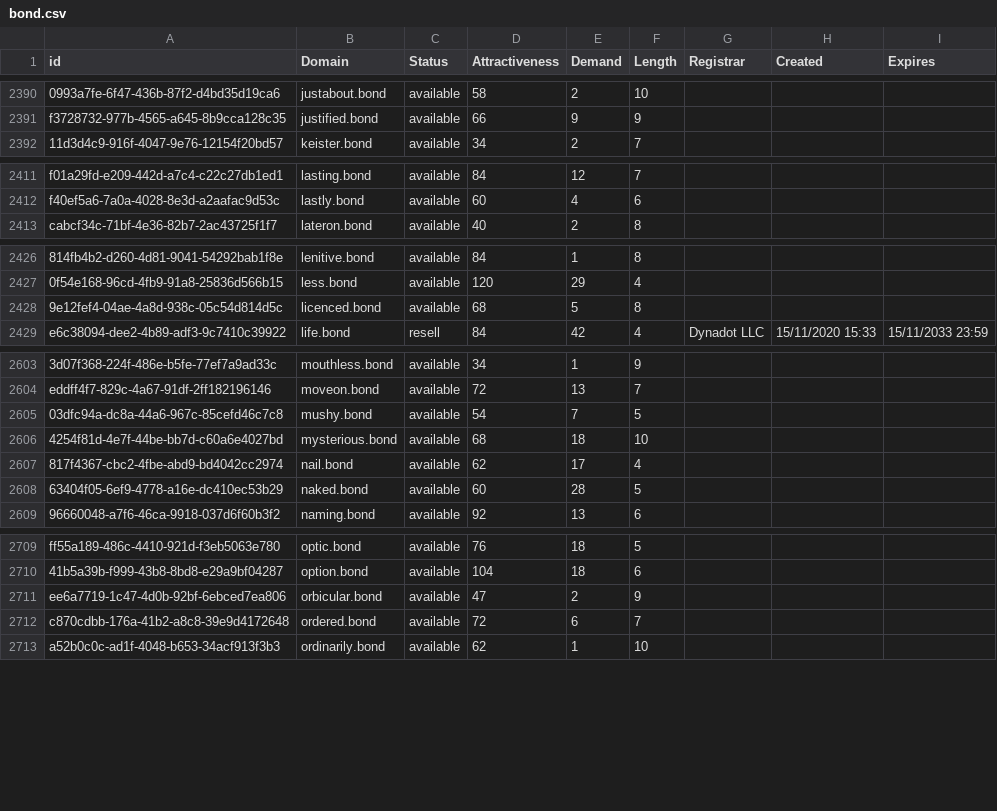
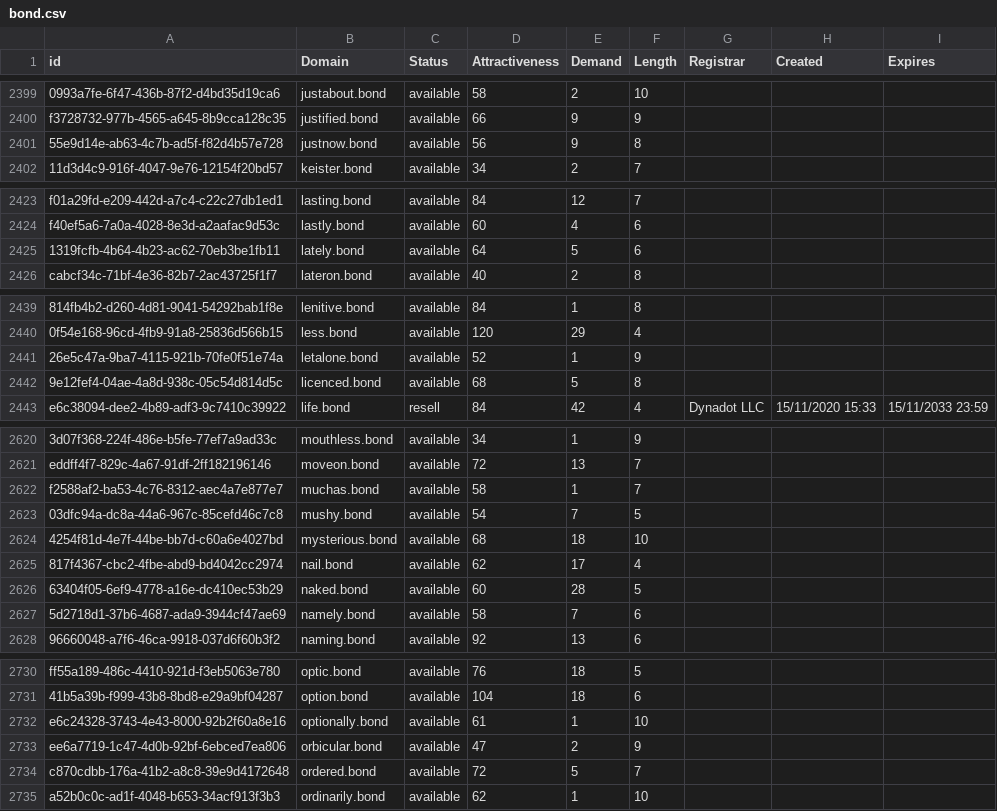
Before and after one commit to UniqueDomains/bond-oneword-domains, a CSV file: bond.csv, drawn as a sheet; only a part is shown, gaps mark what is left out; addresses are those after the commit; the diff covers the shown part only; the diff names each change by its address in the sheet, - before the commit and + after, or states it on an @@ line.

```diff
--- a/bond.csv
+++ b/bond.csv
+row 2401: 55e9d14e-ab63-4c7b-ad5f-f82d4b57e728 | justnow.bond | available | 56 | 9 | 8
+row 2425: 1319fcfb-4b64-4b23-ac62-70eb3be1fb11 | lately.bond | available | 64 | 5 | 6
+row 2441: 26e5c47a-9ba7-4115-921b-70fe0f51e74a | letalone.bond | available | 52 | 1 | 9
+row 2622: f2588af2-ba53-4c76-8312-aec4a7e877e7 | muchas.bond | available | 58 | 1 | 7
+row 2627: 5d2718d1-37b6-4687-ada9-3944cf47ae69 | namely.bond | available | 58 | 7 | 6
+row 2732: e6c24328-3743-4e43-8000-92b2f60a8e16 | optionally.bond | available | 61 | 1 | 10
-E2734 (Demand): 6
+E2734 (Demand): 5
```
Also changed, not shown: 24 added rows and 6 edited cells elsewhere in this file, 2 other files.
